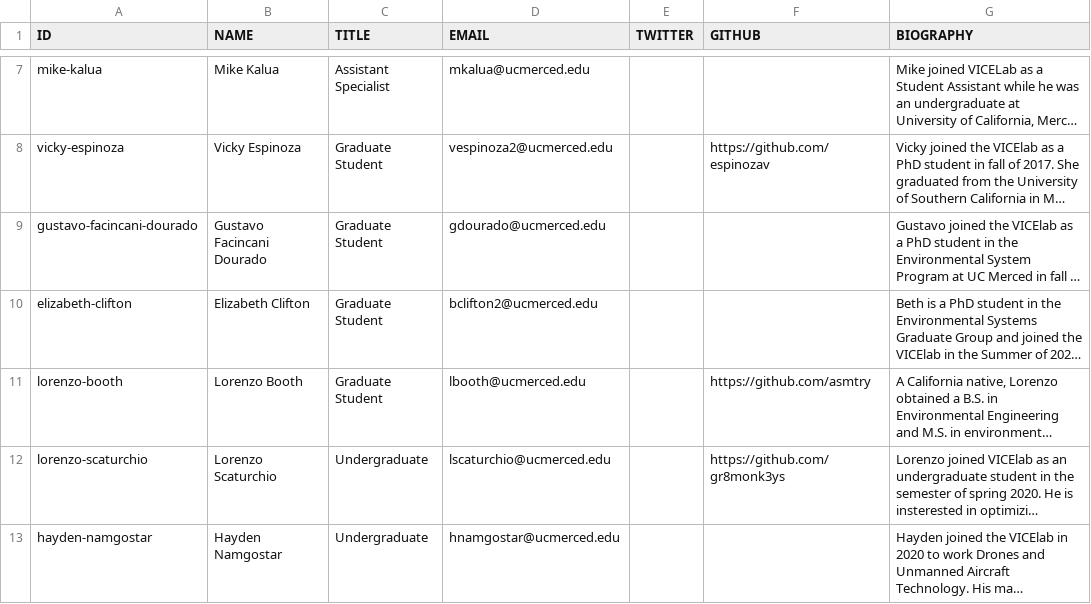
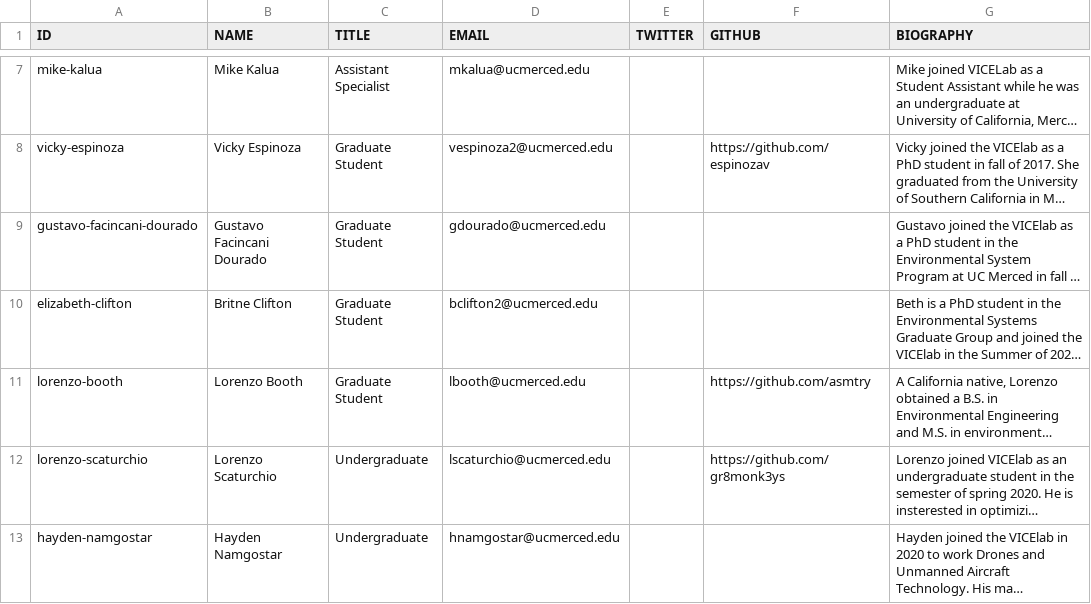
Before and after one commit to vicelab/vicelab.github.io, a CSV file: people.csv, drawn as a sheet; only a part is shown, gaps mark what is left out; long unchanged cells end in …; the diff names each change by its address in the sheet, - before the commit and + after, or states it on an @@ line.

Commit message:
update Beth's name

```diff
--- a/people.csv
+++ b/people.csv
-B10 (NAME): Elizabeth Clifton
+B10 (NAME): Britne Clifton
```
